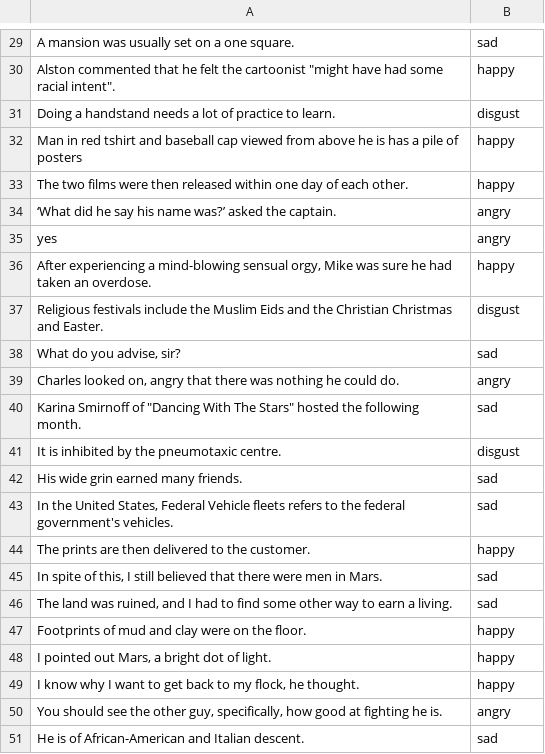
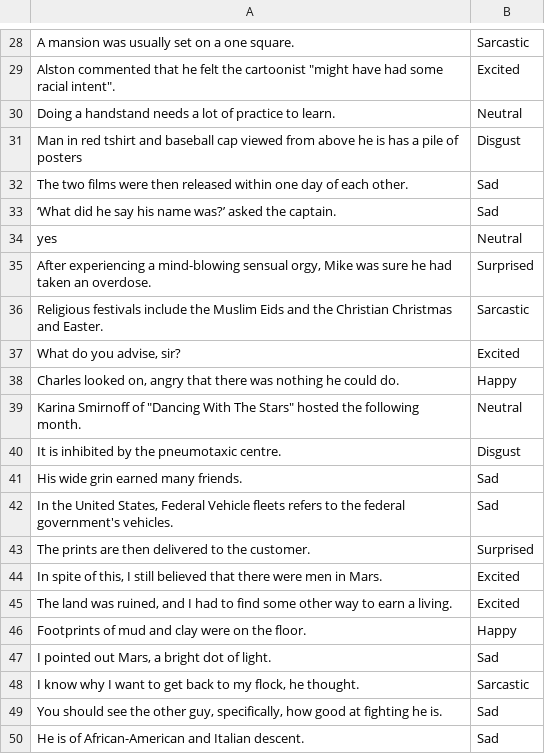
Before and after one commit to openempathic/EMNS-DCT, a TSV file: src/data/sample.tsv, drawn as a sheet; only a part is shown, gaps mark what is left out; addresses are those after the commit; the diff covers the shown part only; the diff names each change by its address in the sheet, - before the commit and + after, or states it on an @@ line.

```diff
--- a/src/data/sample.tsv
+++ b/src/data/sample.tsv
-B28: sad
+B28: Sarcastic
-B29: happy
+B29: Excited
-B30: disgust
+B30: Neutral
-B31: happy
+B31: Disgust
-B32: happy
+B32: Sad
-B33: angry
+B33: Sad
-B34: angry
+B34: Neutral
-B35: happy
+B35: Surprised
-B36: disgust
+B36: Sarcastic
-B37: sad
+B37: Excited
-B38: angry
+B38: Happy
-B39: sad
+B39: Neutral
-B40: disgust
+B40: Disgust
-B41:B42: sad
+B41:B42: Sad
-B43: happy
+B43: Surprised
-B44:B45: sad
+B44:B45: Excited
-B46: happy
+B46: Happy
-B47: happy
+B47: Sad
-B48: happy
+B48: Sarcastic
-B49: angry
+B49: Sad
-B50: sad
+B50: Sad
```
Also changed, not shown: 1 removed row and 27 edited cells elsewhere in this file, 6 other files.
